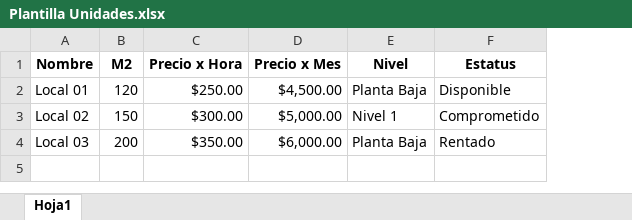
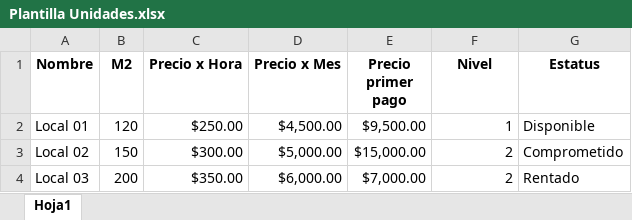
Before and after one commit to sts19813/rentas, an Excel workbook: public/plantillas/Plantilla Unidades.xlsx, sheet Hoja1, drawn as a sheet; values as stored, in another font and other column widths than the file's, no borders; addresses are those after the commit; the diff names each change by its address in the sheet, - before the commit and + after, or states it on an @@ line.

```diff
--- a/public/plantillas/Plantilla Unidades.xlsx (sheet Hoja1)
+++ b/public/plantillas/Plantilla Unidades.xlsx (sheet Hoja1)
+column E (Precio primer pago), rows 2-4: $9,500.00 | $15,000.00 | $7,000.00
-F2 (Nivel): Planta Baja
+F2 (Nivel): 1
-F3 (Nivel): Nivel 1
+F3 (Nivel): 2
-F4 (Nivel): Planta Baja
+F4 (Nivel): 2
```
Also changed, not shown: 10 other files.
